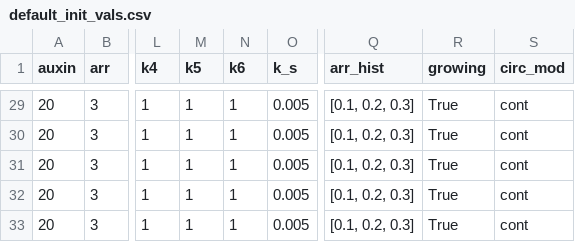
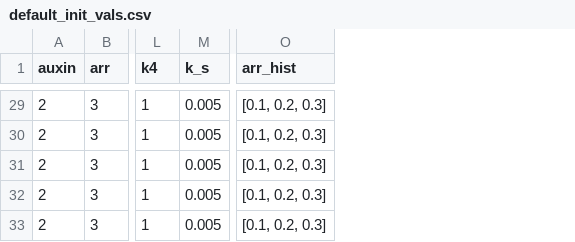
Before and after one commit to Jannetty/ARORA, a CSV file: src/plantem/sim/input/default_init_vals.csv, drawn as a sheet; only a part is shown, gaps mark what is left out; the diff covers the shown part only; the diff names each change by its address in the sheet, - before the commit and + after, or states it on an @@ line.

```diff
--- a/src/plantem/sim/input/default_init_vals.csv
+++ b/src/plantem/sim/input/default_init_vals.csv
-column M (k5), rows 29-33: all 1
-column N (k6), rows 29-33: all 1
-column R (growing), rows 29-33: all True
-column S (circ_mod), rows 29-33: all cont
-A29:A33 (auxin): 20
+A29:A33 (auxin): 2
```
Also changed, not shown: 27 edited cells elsewhere in this file.
